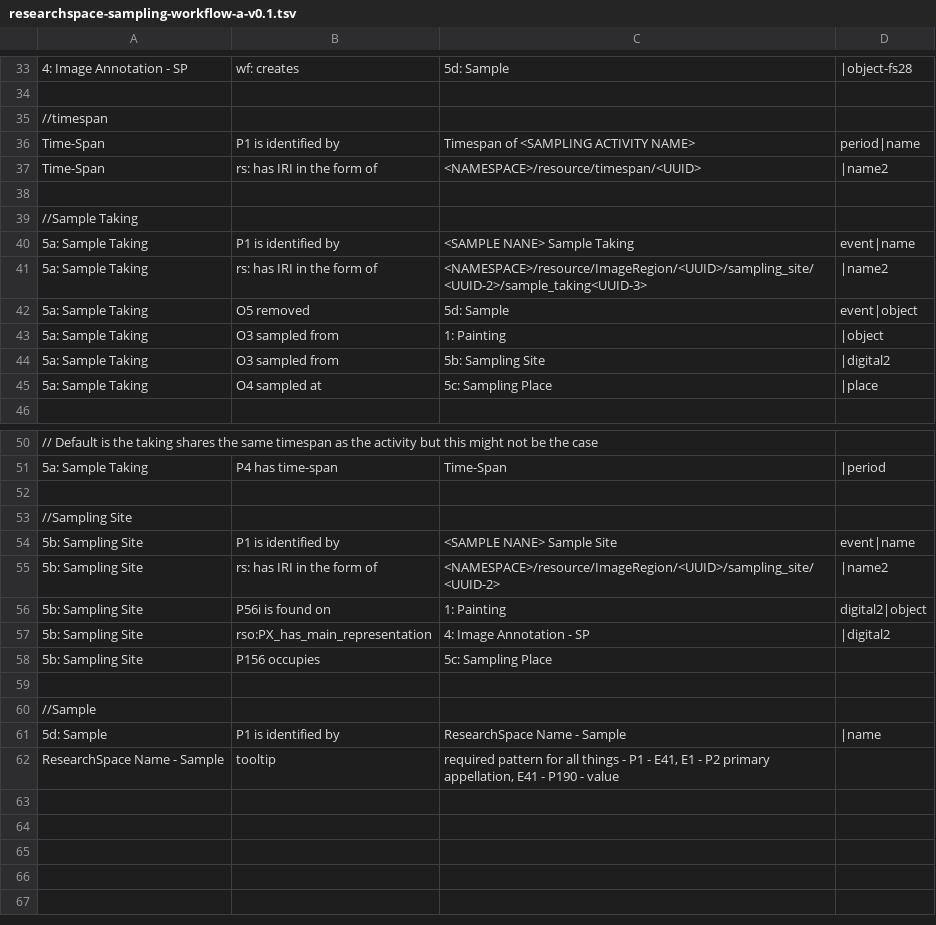
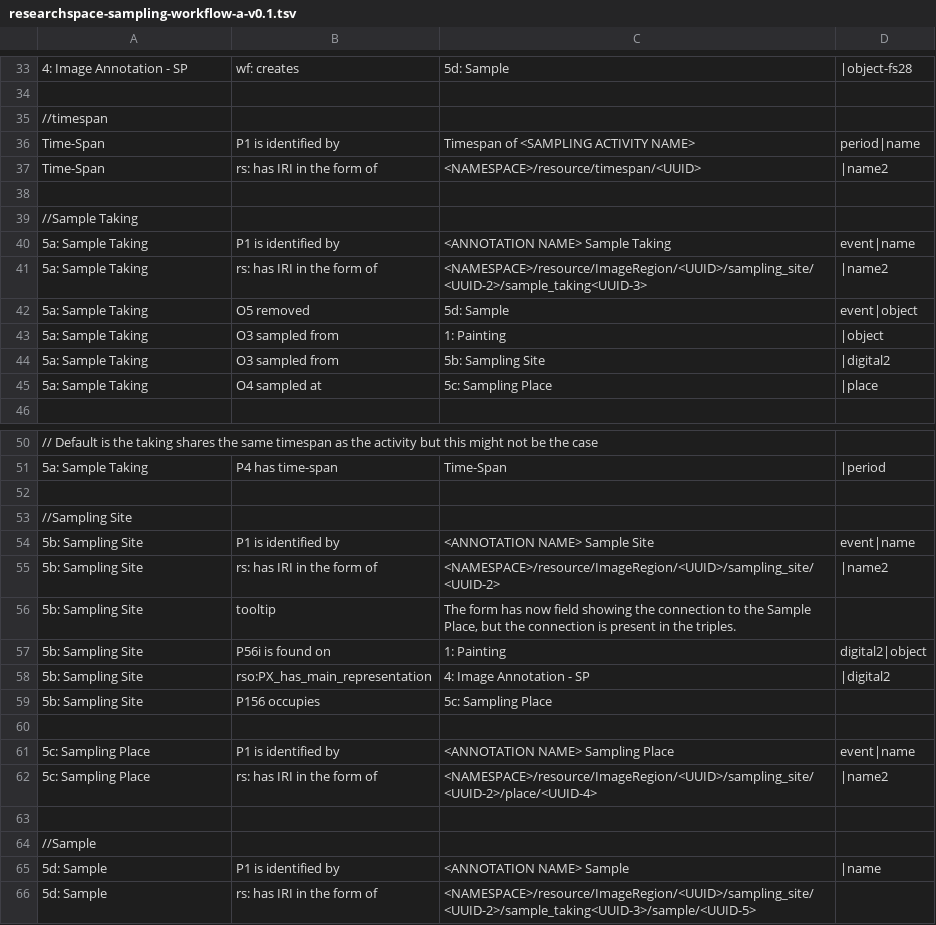
Before and after one commit to RICHeS-UKRI/HPSWG-Models, a TSV file: ideas/researchspace-sampling-workflow-a-v0.1.tsv, drawn as a sheet; only a part is shown, gaps mark what is left out.

Commit message:
Update sample and annotation names in TSV file

```diff
--- a/ideas/researchspace-sampling-workflow-a-v0.1.tsv
+++ b/ideas/researchspace-sampling-workflow-a-v0.1.tsv
@@ -39,3 +39,3 @@ Time-Span	rs: has IRI in the form of	<NAMESPACE>/resource/timespan/<UUID>	|name2
 //Sample Taking
-5a: Sample Taking	P1 is identified by	<SAMPLE NANE> Sample Taking	event|name
+5a: Sample Taking	P1 is identified by	<ANNOTATION NAME> Sample Taking	event|name
 5a: Sample Taking	rs: has IRI in the form of	<NAMESPACE>/resource/ImageRegion/<UUID>/sampling_site/<UUID-2>/sample_taking<UUID-3>	|name2
@@ -53,4 +53,5 @@ Time-Span	rs: has IRI in the form of	<NAMESPACE>/resource/timespan/<UUID>	|name2
 //Sampling Site
-5b: Sampling Site	P1 is identified by	<SAMPLE NANE> Sample Site	event|name
+5b: Sampling Site	P1 is identified by	<ANNOTATION NAME> Sample Site	event|name
 5b: Sampling Site	rs: has IRI in the form of	<NAMESPACE>/resource/ImageRegion/<UUID>/sampling_site/<UUID-2>	|name2
+5b: Sampling Site	tooltip	The form has now field showing the connection to the Sample Place, but the connection is present in the triples.
 5b: Sampling Site	P56i is found on	1: Painting	digital2|object
@@ -59,4 +60,7 @@ Time-Span	rs: has IRI in the form of	<NAMESPACE>/resource/timespan/<UUID>	|name2
 
+5c: Sampling Place	P1 is identified by	<ANNOTATION NAME> Sampling Place	event|name
+5c: Sampling Place	rs: has IRI in the form of	<NAMESPACE>/resource/ImageRegion/<UUID>/sampling_site/<UUID-2>/place/<UUID-4>	|name2
+
 //Sample
-5d: Sample	P1 is identified by	ResearchSpace Name - Sample	|name
-ResearchSpace Name - Sample	tooltip	required pattern for all things - P1 - E41, E1 - P2 primary appellation, E41 - P190 - value
+5d: Sample	P1 is identified by	<ANNOTATION NAME> Sample	|name
+5d: Sample	rs: has IRI in the form of	<NAMESPACE>/resource/ImageRegion/<UUID>/sampling_site/<UUID-2>/sample_taking<UUID-3>/sample/<UUID-5>
```
